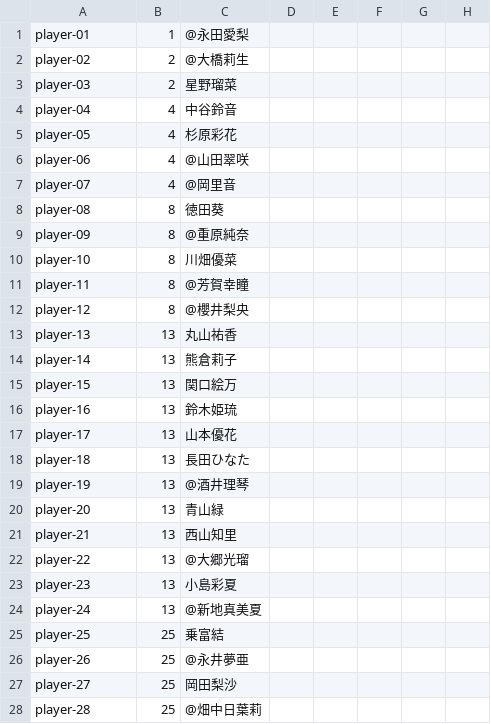
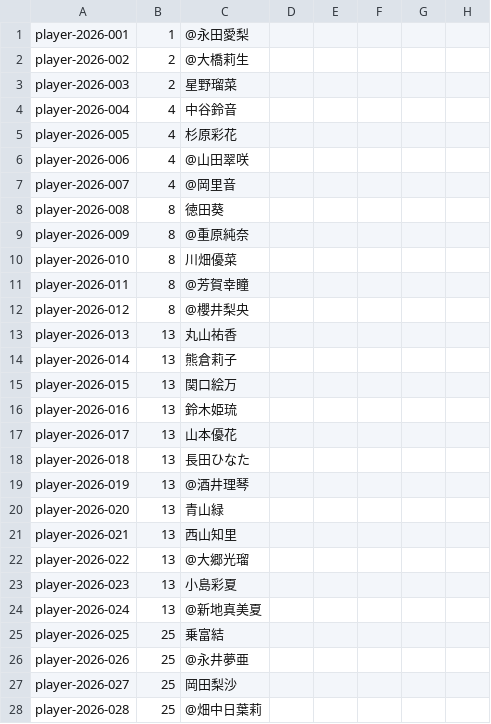
Before and after one commit to kenboo-sck/jgda-site, a CSV file: public/data/katsuragi2026.csv, drawn as a sheet; only a part is shown; the diff covers the shown part only; the diff names each change by its address in the sheet, - before the commit and + after, or states it on an @@ line.

Commit message:
fix: 葛城2026結果データの修正

```diff
--- a/public/data/katsuragi2026.csv
+++ b/public/data/katsuragi2026.csv
-A1: player-01
+A1: player-2026-001
-A2: player-02
+A2: player-2026-002
-A3: player-03
+A3: player-2026-003
-A4: player-04
+A4: player-2026-004
-A5: player-05
+A5: player-2026-005
-A6: player-06
+A6: player-2026-006
-A7: player-07
+A7: player-2026-007
-A8: player-08
+A8: player-2026-008
-A9: player-09
+A9: player-2026-009
-A10: player-10
+A10: player-2026-010
-A11: player-11
+A11: player-2026-011
-A12: player-12
+A12: player-2026-012
-A13: player-13
+A13: player-2026-013
-A14: player-14
+A14: player-2026-014
-A15: player-15
+A15: player-2026-015
-A16: player-16
+A16: player-2026-016
-A17: player-17
+A17: player-2026-017
-A18: player-18
+A18: player-2026-018
-A19: player-19
+A19: player-2026-019
-A20: player-20
+A20: player-2026-020
-A21: player-21
+A21: player-2026-021
-A22: player-22
+A22: player-2026-022
-A23: player-23
+A23: player-2026-023
-A24: player-24
+A24: player-2026-024
-A25: player-25
+A25: player-2026-025
-A26: player-26
+A26: player-2026-026
-A27: player-27
+A27: player-2026-027
-A28: player-28
+A28: player-2026-028
```
Also changed, not shown: 59 edited cells elsewhere in this file.
